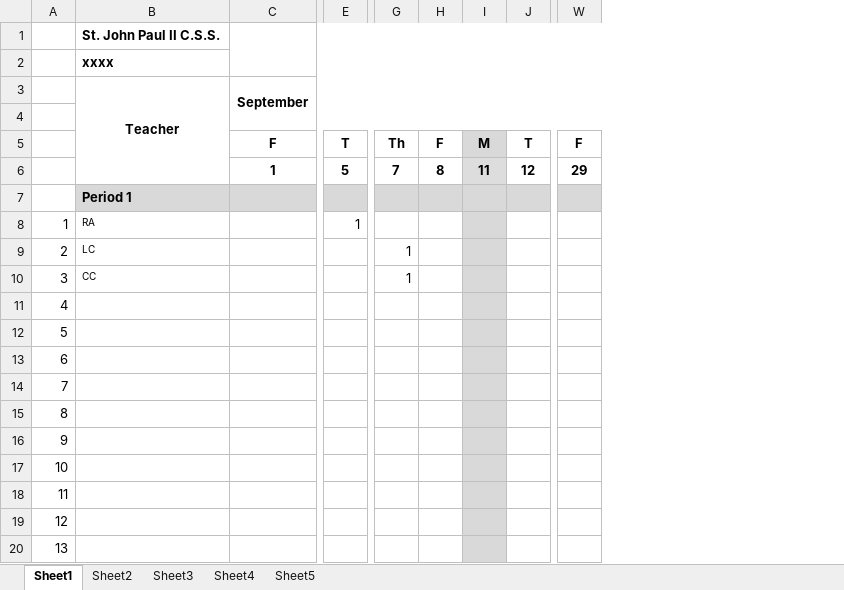
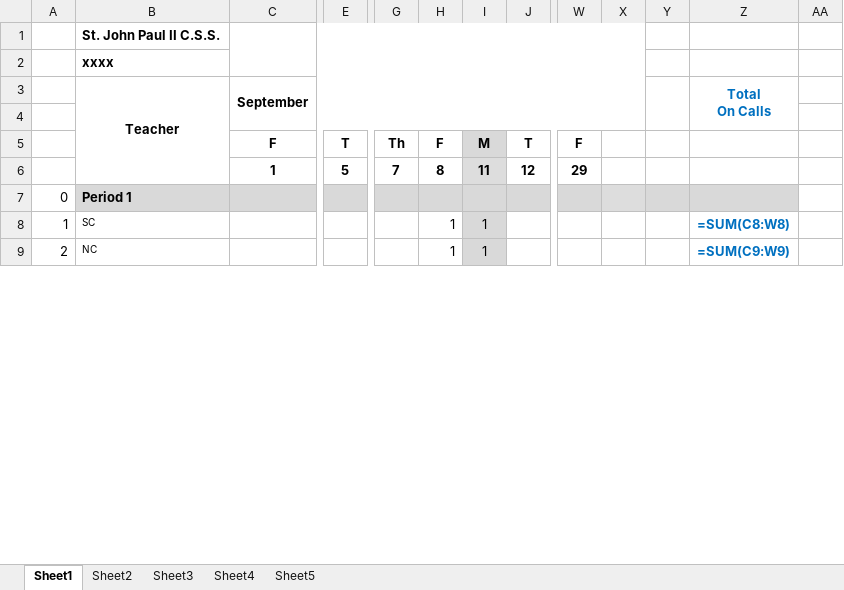
Before and after one commit to Zach-Smith/CS2043-Team-6-Project, an Excel workbook: Worksheet_Processing/OnCall_Tally.xlsx, sheet Sheet1, drawn as a sheet; only a part is shown, gaps mark what is left out; values as stored, in another font and other column widths than the file's, no borders; formulas without a stored value are shown as written; conditional formats not drawn; removed rows and columns are numbered as before the commit, all else as after; rows hold the shown columns only; the diff covers the shown part only; the diff names each change by its address in the sheet, - before the commit and + after, or states it on an @@ line.

```diff
--- a/Worksheet_Processing/OnCall_Tally.xlsx (sheet Sheet1)
+++ b/Worksheet_Processing/OnCall_Tally.xlsx (sheet Sheet1)
-column A, rows 11-12: 4 | 5
+column A, rows 7-9: 0 | 1 | 2
+column X, empty
+column Y, empty
+column Z (Total On Calls), rows 8-9: =SUM(C8:W8) | =SUM(C9:W9)
+column AA, empty
-row 8: 1 | RA |  | 1
-row 9: 2 | LC |  |  | 1
-row 10: 3 | CC |  |  | 1
-B8 (Teacher): (empty)
+B8 (Teacher): SC
-H8:H9: (empty)
+H8:H9: 1
-I8:I9: (empty)
+I8:I9: 1
-B9 (Teacher): (empty)
+B9 (Teacher): NC
@@ row 13 moved to row 30: SUM: @@
-row 14: 7
-row 15: 8
-row 16: 9
-row 17: 10
-row 18: 11
-row 19: 12
-row 20: 13
```
Also changed, not shown: 115 removed rows, 2 edited cells and cell formats elsewhere in this sheet, sheet Sheet2, sheet Sheet5, sheet Sheet4, sheet Sheet3, Worksheet_Processing/OnCall_Tally_Original.xlsx, 11 other files.
